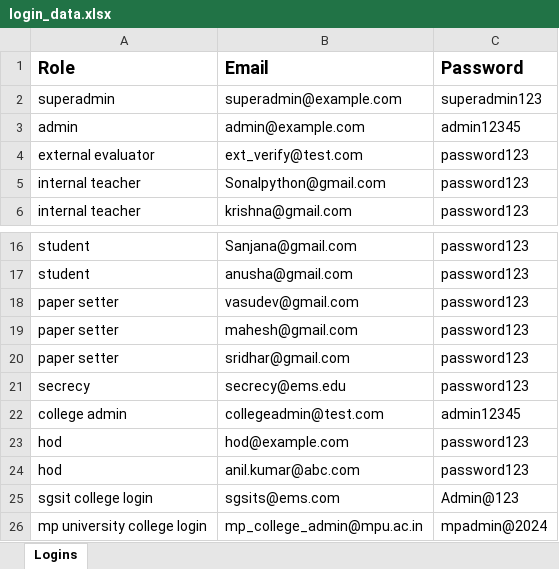
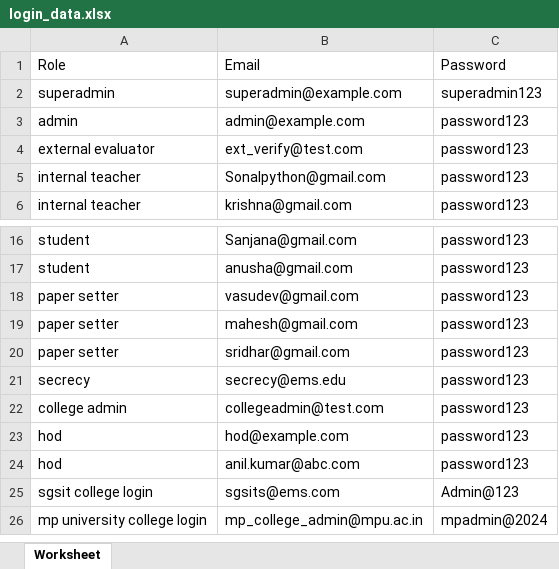
Before and after one commit to dpsrikanth/MP_DHE_EMS_RD, an Excel workbook: mp-ems/login_data.xlsx, sheet Worksheet, drawn as a sheet; only a part is shown, gaps mark what is left out; values as stored, in another font and other column widths than the file's, no borders; the diff names each change by its address in the sheet, - before the commit and + after, or states it on an @@ line.

Commit message:
credentials updated

```diff
--- a/mp-ems/login_data.xlsx (sheet Worksheet)
+++ b/mp-ems/login_data.xlsx (sheet Worksheet)
-sheet tab: Logins
+sheet tab: Worksheet
-A1:C1 bold: on
+A1:C1 bold: off, text size: smaller
-C3: admin12345
+C3: password123
-C22: admin12345
+C22: password123
```
